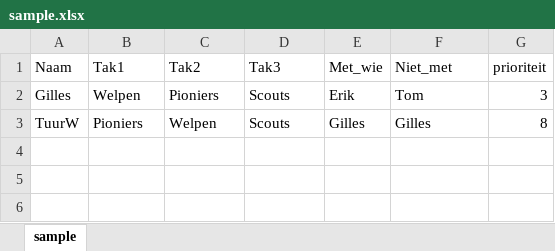
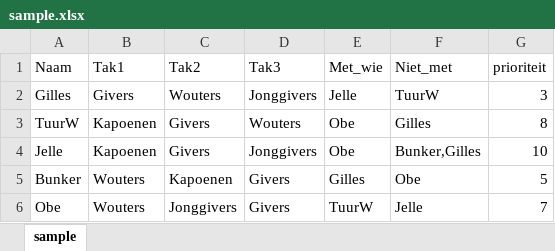
Before and after one commit to Froestoek/GroepsleidingTool, an Excel workbook: sample.xlsx, sheet sample, drawn as a sheet; values as stored, in another font and other column widths than the file's, no borders; the diff names each change by its address in the sheet, - before the commit and + after, or states it on an @@ line.

```diff
--- a/sample.xlsx (sheet sample)
+++ b/sample.xlsx (sheet sample)
-B2 (Tak1): Welpen
+B2 (Tak1): Givers
-C2 (Tak2): Pioniers
+C2 (Tak2): Wouters
-D2 (Tak3): Scouts
+D2 (Tak3): Jonggivers
-E2 (Met_wie): Erik
+E2 (Met_wie): Jelle
-F2 (Niet_met): Tom
+F2 (Niet_met): TuurW
-B3 (Tak1): Pioniers
+B3 (Tak1): Kapoenen
-C3 (Tak2): Welpen
+C3 (Tak2): Givers
-D3 (Tak3): Scouts
+D3 (Tak3): Wouters
-E3 (Met_wie): Gilles
+E3 (Met_wie): Obe
+row 4: Jelle | Kapoenen | Givers | Jonggivers | Obe | Bunker,Gilles | 10
+row 5: Bunker | Wouters | Kapoenen | Givers | Gilles | Obe | 5
+row 6: Obe | Wouters | Jonggivers | Givers | TuurW | Jelle | 7
```
Also changed, not shown: 2 other files.
